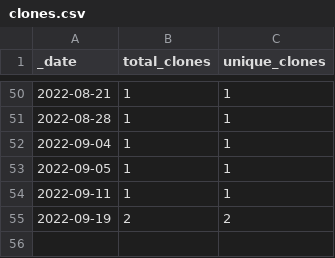
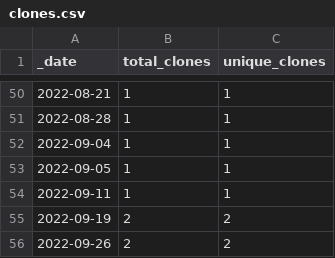
Before and after one commit to roberts-farm-of-ideas/6, a CSV file: traffic/clones.csv, drawn as a sheet; only a part is shown, gaps mark what is left out; the diff names each change by its address in the sheet, - before the commit and + after, or states it on an @@ line.

Commit message:
GitHub traffic

```diff
--- a/traffic/clones.csv
+++ b/traffic/clones.csv
+row 56: 2022-09-26 | 2 | 2
```
Also changed, not shown: 1 other file.
